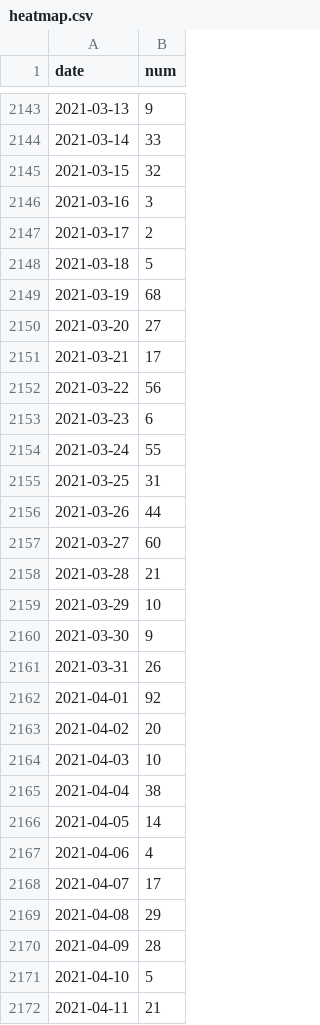
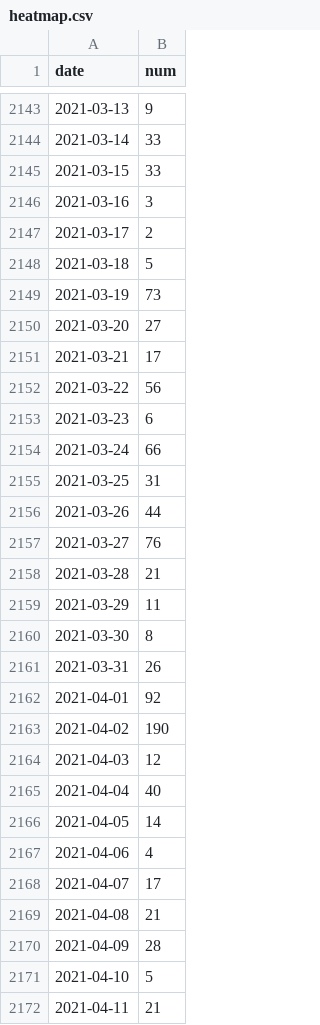
Before and after one commit to FSXAC/PhotoStats, a CSV file: heatmap.csv, drawn as a sheet; only a part is shown, gaps mark what is left out; the diff covers the shown part only.

Commit message:
updated data

```diff
--- a/heatmap.csv
+++ b/heatmap.csv
@@ -2144,3 +2144,3 @@ date,num
 2021-03-14,33
-2021-03-15,32
+2021-03-15,33
 2021-03-16,3
@@ -2148,3 +2148,3 @@ date,num
 2021-03-18,5
-2021-03-19,68
+2021-03-19,73
 2021-03-20,27
@@ -2153,14 +2153,14 @@ date,num
 2021-03-23,6
-2021-03-24,55
+2021-03-24,66
 2021-03-25,31
 2021-03-26,44
-2021-03-27,60
+2021-03-27,76
 2021-03-28,21
-2021-03-29,10
-2021-03-30,9
+2021-03-29,11
+2021-03-30,8
 2021-03-31,26
 2021-04-01,92
-2021-04-02,20
-2021-04-03,10
-2021-04-04,38
+2021-04-02,190
+2021-04-03,12
+2021-04-04,40
 2021-04-05,14
@@ -2168,3 +2168,3 @@ date,num
 2021-04-07,17
-2021-04-08,29
+2021-04-08,21
 2021-04-09,28
```
Also changed, not shown: 17 added rows and 30 edited cells elsewhere in this file.
